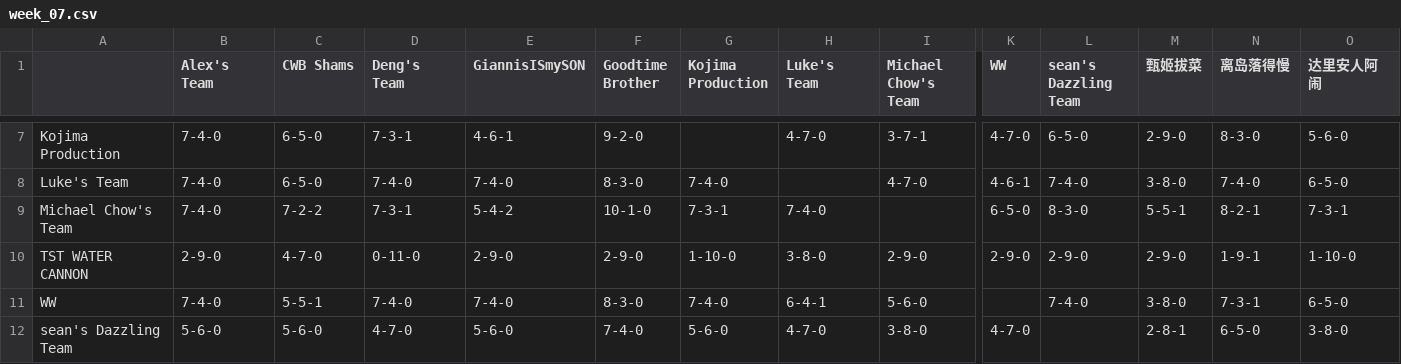
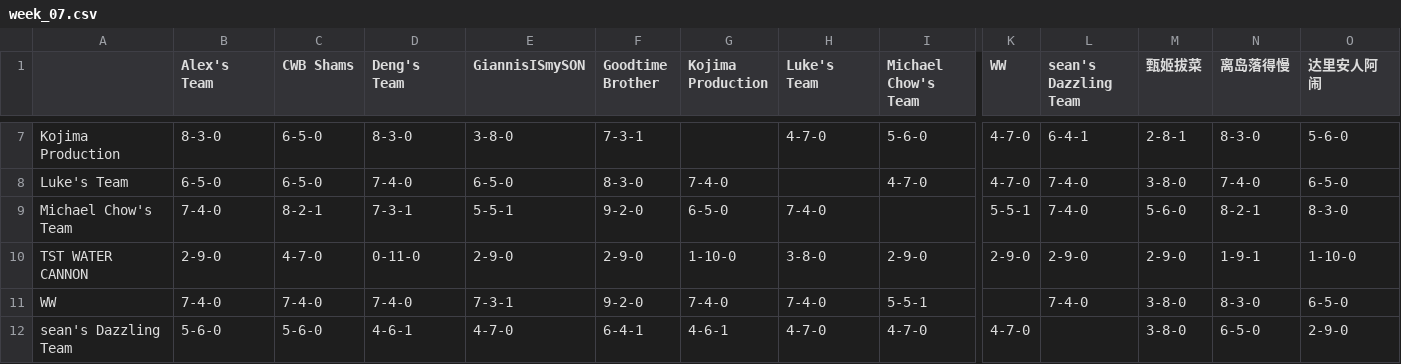
Before and after one commit to williamww19/fantasy, a CSV file: data/league_13648/weekly_summary/week_07.csv, drawn as a sheet; only a part is shown, gaps mark what is left out; the diff covers the shown part only; the diff names each change by its address in the sheet, - before the commit and + after, or states it on an @@ line.

```diff
--- a/data/league_13648/weekly_summary/week_07.csv
+++ b/data/league_13648/weekly_summary/week_07.csv
-B7 (Alex's Team): 7-4-0
+B7 (Alex's Team): 8-3-0
-D7 (Deng's Team): 7-3-1
+D7 (Deng's Team): 8-3-0
-E7 (GiannisISmySON): 4-6-1
+E7 (GiannisISmySON): 3-8-0
-F7 (Goodtime Brother): 9-2-0
+F7 (Goodtime Brother): 7-3-1
-I7 (Michael Chow's Team): 3-7-1
+I7 (Michael Chow's Team): 5-6-0
-L7 (sean's Dazzling Team): 6-5-0
+L7 (sean's Dazzling Team): 6-4-1
-M7 (甄姬拔菜): 2-9-0
+M7 (甄姬拔菜): 2-8-1
-B8 (Alex's Team): 7-4-0
+B8 (Alex's Team): 6-5-0
-E8 (GiannisISmySON): 7-4-0
+E8 (GiannisISmySON): 6-5-0
-K8 (WW): 4-6-1
+K8 (WW): 4-7-0
-C9 (CWB Shams): 7-2-2
+C9 (CWB Shams): 8-2-1
-E9 (GiannisISmySON): 5-4-2
+E9 (GiannisISmySON): 5-5-1
-F9 (Goodtime Brother): 10-1-0
+F9 (Goodtime Brother): 9-2-0
-G9 (Kojima Production): 7-3-1
+G9 (Kojima Production): 6-5-0
-K9 (WW): 6-5-0
+K9 (WW): 5-5-1
-L9 (sean's Dazzling Team): 8-3-0
+L9 (sean's Dazzling Team): 7-4-0
-M9 (甄姬拔菜): 5-5-1
+M9 (甄姬拔菜): 5-6-0
-O9 (达里安人阿闹): 7-3-1
+O9 (达里安人阿闹): 8-3-0
-C11 (CWB Shams): 5-5-1
+C11 (CWB Shams): 7-4-0
-E11 (GiannisISmySON): 7-4-0
+E11 (GiannisISmySON): 7-3-1
-F11 (Goodtime Brother): 8-3-0
+F11 (Goodtime Brother): 9-2-0
-H11 (Luke's Team): 6-4-1
+H11 (Luke's Team): 7-4-0
-I11 (Michael Chow's Team): 5-6-0
+I11 (Michael Chow's Team): 5-5-1
-N11 (离岛落得慢): 7-3-1
+N11 (离岛落得慢): 8-3-0
-D12 (Deng's Team): 4-7-0
+D12 (Deng's Team): 4-6-1
-E12 (GiannisISmySON): 5-6-0
+E12 (GiannisISmySON): 4-7-0
-F12 (Goodtime Brother): 7-4-0
+F12 (Goodtime Brother): 6-4-1
-G12 (Kojima Production): 5-6-0
+G12 (Kojima Production): 4-6-1
-I12 (Michael Chow's Team): 3-8-0
+I12 (Michael Chow's Team): 4-7-0
-M12 (甄姬拔菜): 2-8-1
+M12 (甄姬拔菜): 3-8-0
-O12 (达里安人阿闹): 3-8-0
+O12 (达里安人阿闹): 2-9-0
```
Also changed, not shown: 41 edited cells elsewhere in this file, data/league_13648/weekly_stats/week_07.csv, data/league_33203/weekly_stats/week_07.csv, 4 other files.
